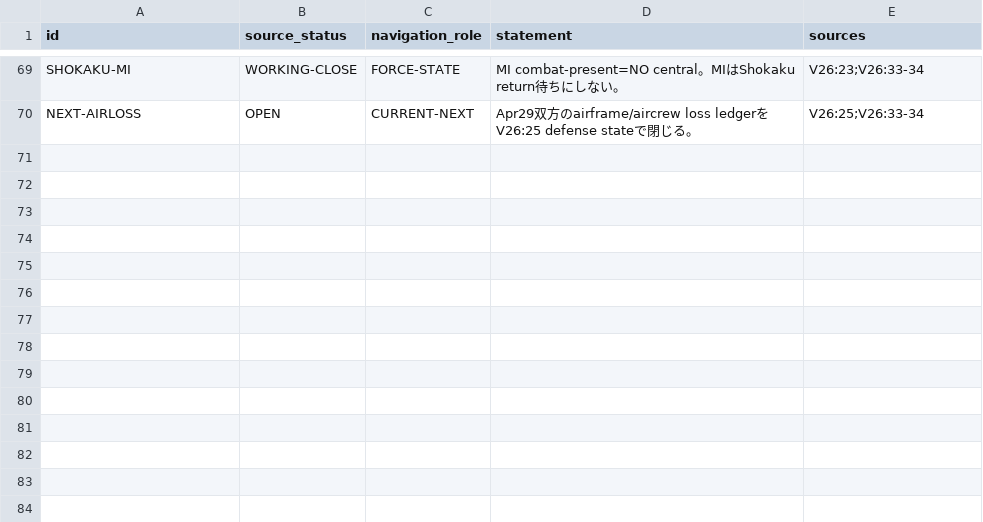
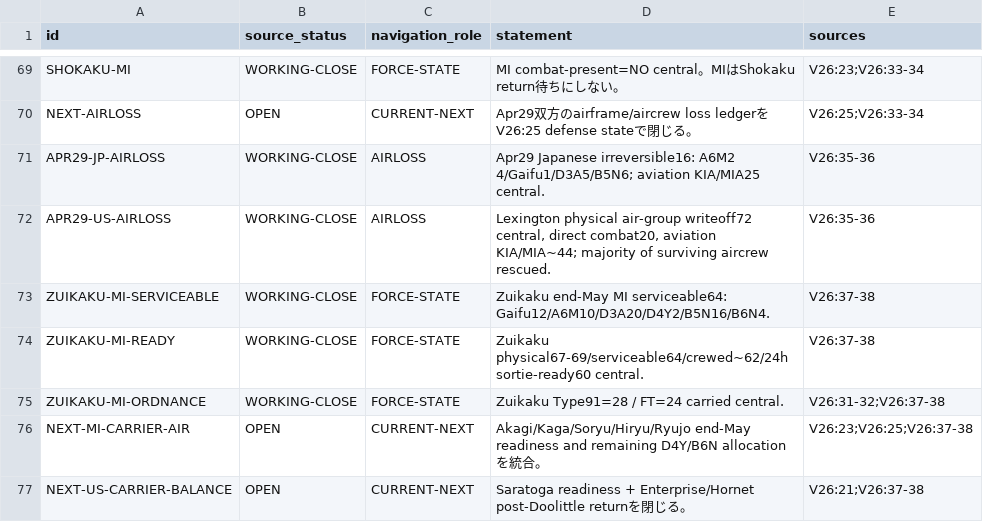
Before and after one commit to fe-ball/alternate-history-hub, a TSV file: scenarios/asai/current/active/01-DECISION-REGISTER.tsv, drawn as a sheet; only a part is shown, gaps mark what is left out.

Commit message:
asai: roll air-loss and Zuikaku regen into active register

```diff
--- a/scenarios/asai/current/active/01-DECISION-REGISTER.tsv
+++ b/scenarios/asai/current/active/01-DECISION-REGISTER.tsv
@@ -70 +70,8 @@ SHOKAKU-MI	WORKING-CLOSE	FORCE-STATE	MI combat-present=NO central。MIはShokaku
 NEXT-AIRLOSS	OPEN	CURRENT-NEXT	Apr29双方のairframe/aircrew loss ledgerをV26:25 defense stateで閉じる。	V26:25;V26:33-34
+APR29-JP-AIRLOSS	WORKING-CLOSE	AIRLOSS	Apr29 Japanese irreversible16: A6M2 4/Gaifu1/D3A5/B5N6; aviation KIA/MIA25 central.	V26:35-36
+APR29-US-AIRLOSS	WORKING-CLOSE	AIRLOSS	Lexington physical air-group writeoff72 central, direct combat20, aviation KIA/MIA~44; majority of surviving aircrew rescued.	V26:35-36
+ZUIKAKU-MI-SERVICEABLE	WORKING-CLOSE	FORCE-STATE	Zuikaku end-May MI serviceable64: Gaifu12/A6M10/D3A20/D4Y2/B5N16/B6N4.	V26:37-38
+ZUIKAKU-MI-READY	WORKING-CLOSE	FORCE-STATE	Zuikaku physical67-69/serviceable64/crewed~62/24h sortie-ready60 central.	V26:37-38
+ZUIKAKU-MI-ORDNANCE	WORKING-CLOSE	FORCE-STATE	Zuikaku Type91=28 / FT=24 carried central.	V26:31-32;V26:37-38
+NEXT-MI-CARRIER-AIR	OPEN	CURRENT-NEXT	Akagi/Kaga/Soryu/Hiryu/Ryujo end-May readiness and remaining D4Y/B6N allocationを統合。	V26:23;V26:25;V26:37-38
+NEXT-US-CARRIER-BALANCE	OPEN	CURRENT-NEXT	Saratoga readiness + Enterprise/Hornet post-Doolittle returnを閉じる。	V26:21;V26:37-38
```
